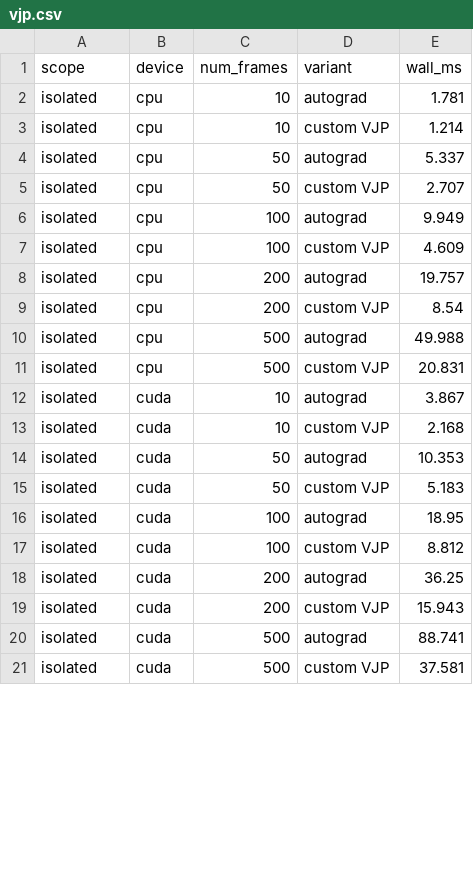
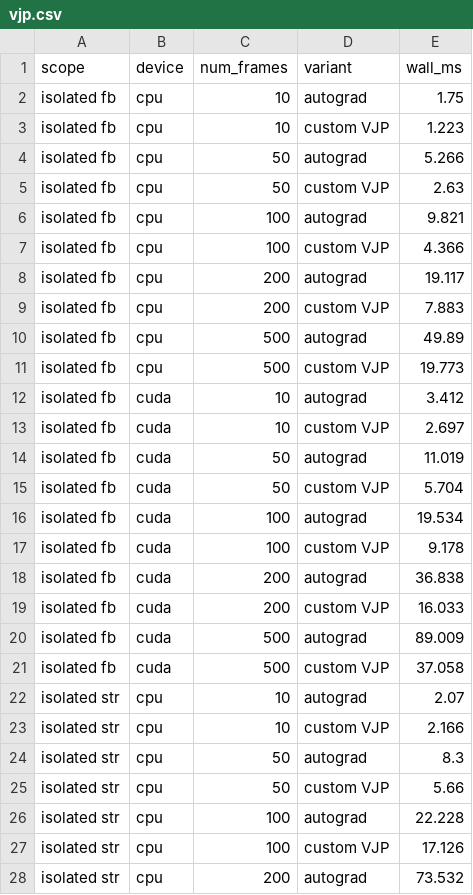
Before and after one commit to theadamsabra/last_torch, a CSV file: benchmarks/results/vjp.csv, drawn as a sheet; only a part is shown; the diff covers the shown part only.

```diff
--- a/benchmarks/results/vjp.csv
+++ b/benchmarks/results/vjp.csv
@@ -1,21 +1,28 @@
 scope,device,num_frames,variant,wall_ms
-isolated,cpu,10,autograd,1.781
-isolated,cpu,10,custom VJP,1.214
-isolated,cpu,50,autograd,5.337
-isolated,cpu,50,custom VJP,2.707
-isolated,cpu,100,autograd,9.949
-isolated,cpu,100,custom VJP,4.609
-isolated,cpu,200,autograd,19.757
-isolated,cpu,200,custom VJP,8.54
-isolated,cpu,500,autograd,49.988
-isolated,cpu,500,custom VJP,20.831
-isolated,cuda,10,autograd,3.867
-isolated,cuda,10,custom VJP,2.168
-isolated,cuda,50,autograd,10.353
-isolated,cuda,50,custom VJP,5.183
-isolated,cuda,100,autograd,18.95
-isolated,cuda,100,custom VJP,8.812
-isolated,cuda,200,autograd,36.25
-isolated,cuda,200,custom VJP,15.943
-isolated,cuda,500,autograd,88.741
-isolated,cuda,500,custom VJP,37.581
+isolated fb,cpu,10,autograd,1.75
+isolated fb,cpu,10,custom VJP,1.223
+isolated fb,cpu,50,autograd,5.266
+isolated fb,cpu,50,custom VJP,2.63
+isolated fb,cpu,100,autograd,9.821
+isolated fb,cpu,100,custom VJP,4.366
+isolated fb,cpu,200,autograd,19.117
+isolated fb,cpu,200,custom VJP,7.883
+isolated fb,cpu,500,autograd,49.89
+isolated fb,cpu,500,custom VJP,19.773
+isolated fb,cuda,10,autograd,3.412
+isolated fb,cuda,10,custom VJP,2.697
+isolated fb,cuda,50,autograd,11.019
+isolated fb,cuda,50,custom VJP,5.704
+isolated fb,cuda,100,autograd,19.534
+isolated fb,cuda,100,custom VJP,9.178
+isolated fb,cuda,200,autograd,36.838
+isolated fb,cuda,200,custom VJP,16.033
+isolated fb,cuda,500,autograd,89.009
+isolated fb,cuda,500,custom VJP,37.058
+isolated str,cpu,10,autograd,2.07
+isolated str,cpu,10,custom VJP,2.166
+isolated str,cpu,50,autograd,8.3
+isolated str,cpu,50,custom VJP,5.66
+isolated str,cpu,100,autograd,22.228
+isolated str,cpu,100,custom VJP,17.126
+isolated str,cpu,200,autograd,73.532
```
Also changed, not shown: 13 added rows and 20 edited cells elsewhere in this file, benchmarks/results/gpu.csv, 6 other files.
